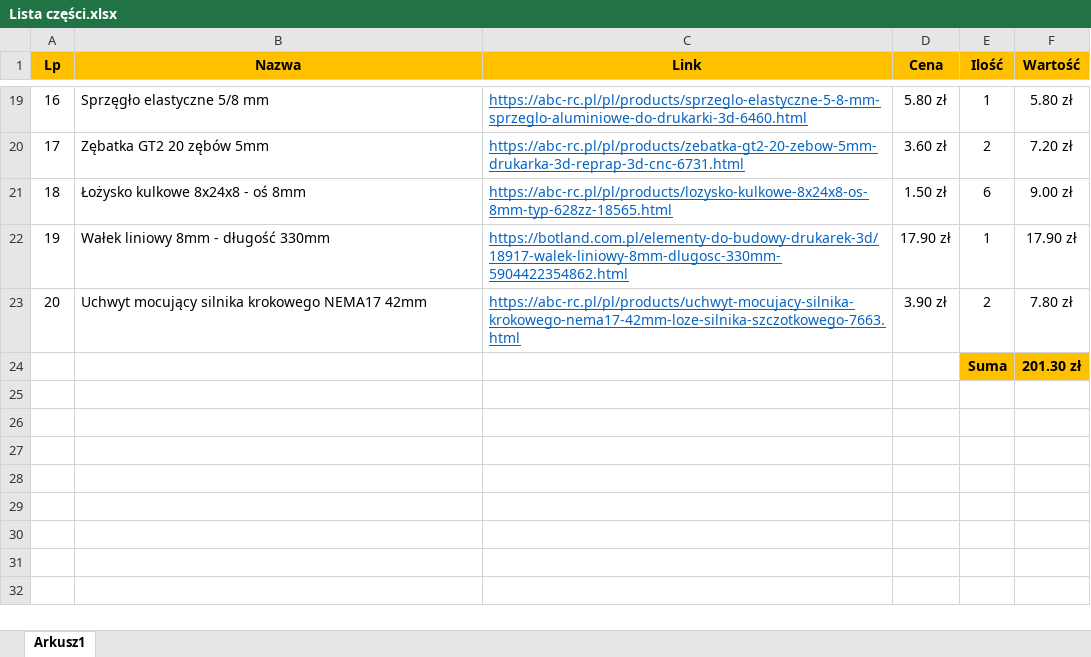
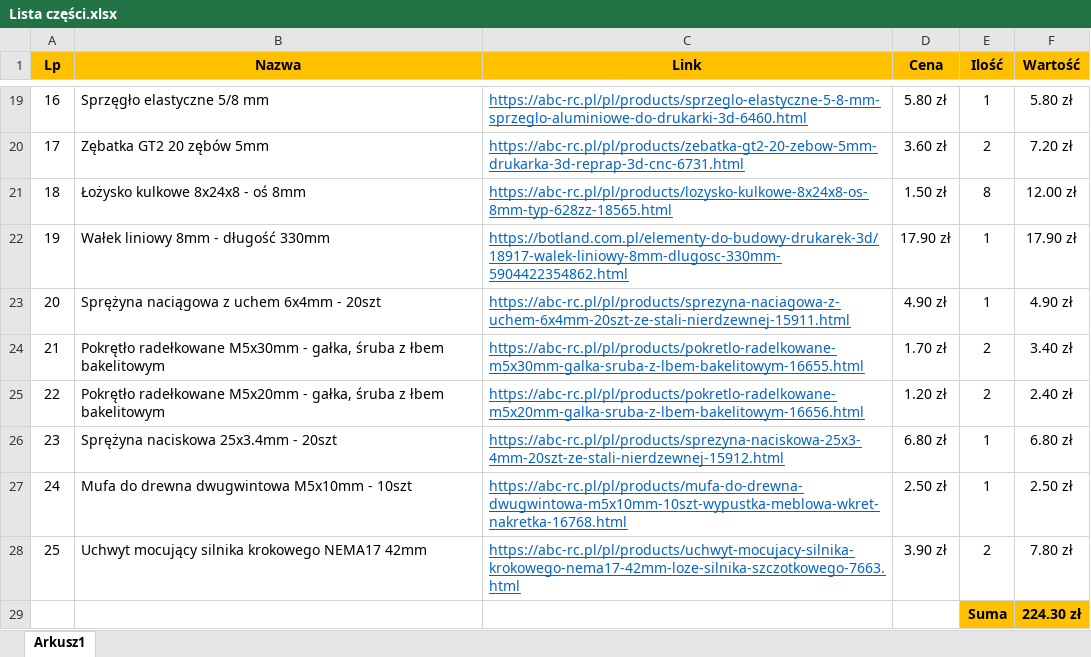
Before and after one commit to radoslawfaferek/IPZ-nawijarka, an Excel workbook: Lista części.xlsx, sheet Arkusz1, drawn as a sheet; only a part is shown, gaps mark what is left out; values as stored, in another font and other column widths than the file's, no borders; addresses are those after the commit; the diff names each change by its address in the sheet, - before the commit and + after, or states it on an @@ line.

Commit message:
Add files via upload

```diff
--- a/Lista części.xlsx (sheet Arkusz1)
+++ b/Lista części.xlsx (sheet Arkusz1)
-E21 (Ilość): 6
+E21 (Ilość): 8
-F21 (Wartość): 9.00 zł
+F21 (Wartość): 12.00 zł
+row 23: 20 | Sprężyna naciągowa z uchem 6x4mm - 20szt | https://abc-rc.pl/pl/products/sprezyna-naciagowa-z-uchem-6x4mm-20szt-ze-stali-nierdzewnej-15911.html | 4.90 zł | 1 | 4.90 zł
+row 24: 21 | Pokrętło radełkowane M5x30mm - gałka, śruba z łbem bakelitowym | https://abc-rc.pl/pl/products/pokretlo-radelkowane-m5x30mm-galka-sruba-z-lbem-bakelitowym-16655.html | 1.70 zł | 2 | 3.40 zł
+row 25: 22 | Pokrętło radełkowane M5x20mm - gałka, śruba z łbem bakelitowym | https://abc-rc.pl/pl/products/pokretlo-radelkowane-m5x20mm-galka-sruba-z-lbem-bakelitowym-16656.html | 1.20 zł | 2 | 2.40 zł
+row 26: 23 | Sprężyna naciskowa 25x3.4mm - 20szt | https://abc-rc.pl/pl/products/sprezyna-naciskowa-25x3-4mm-20szt-ze-stali-nierdzewnej-15912.html | 6.80 zł | 1 | 6.80 zł
+row 27: 24 | Mufa do drewna dwugwintowa M5x10mm - 10szt | https://abc-rc.pl/pl/products/mufa-do-drewna-dwugwintowa-m5x10mm-10szt-wypustka-meblowa-wkret-nakretka-16768.html | 2.50 zł | 1 | 2.50 zł
@@ column A (Lp) renumbered in row 28 @@
-F29 (Wartość): 201.30 zł
+F29 (Wartość): 224.30 zł
```
Also changed, not shown: formulas that keep their value.
